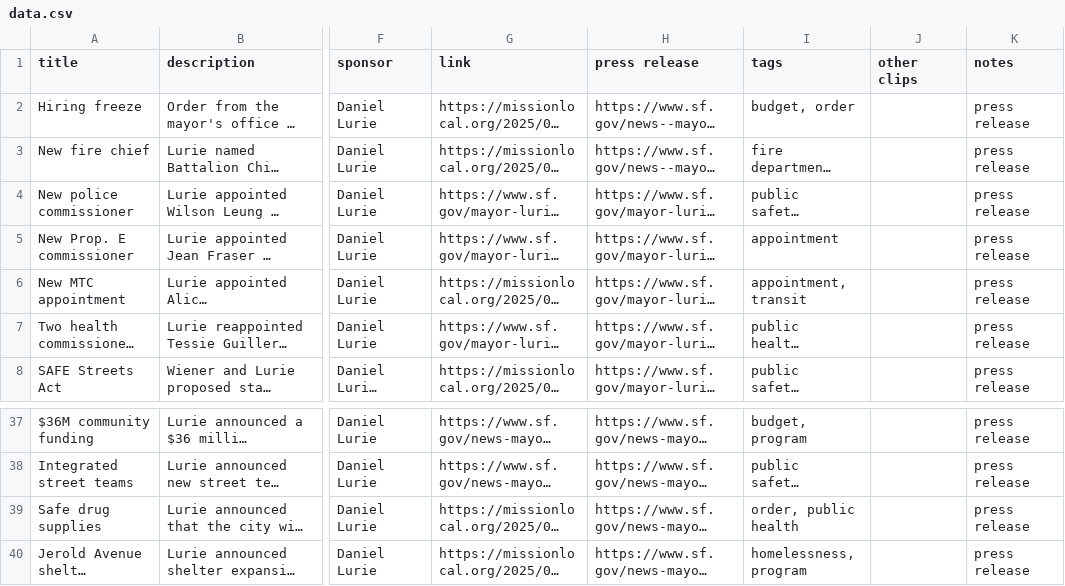
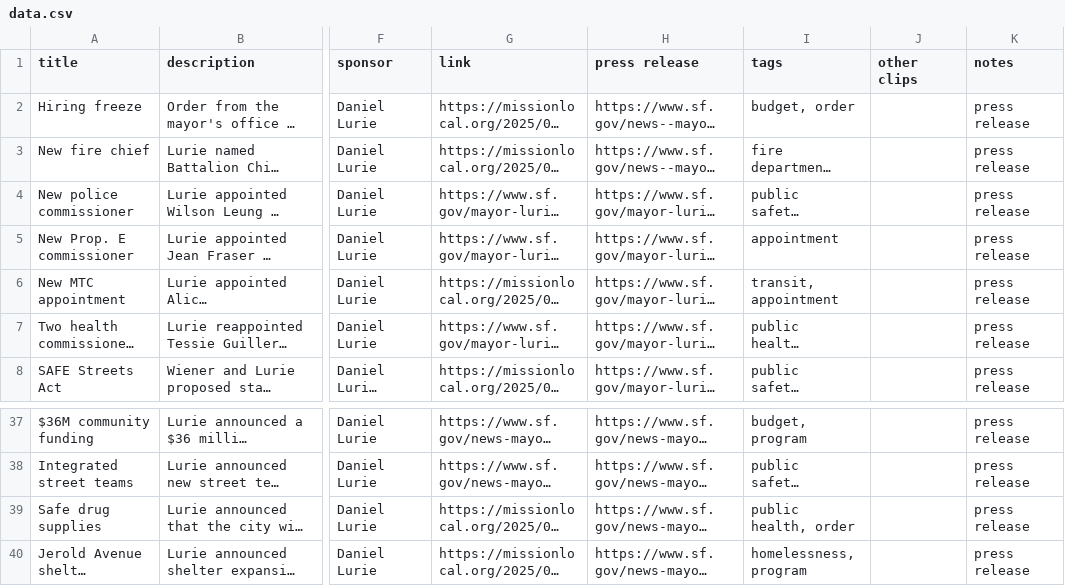
Before and after one commit to MissionLocal/2025-graphics, a CSV file: docs/policy-tracker/data.csv, drawn as a sheet; only a part is shown, gaps mark what is left out; long unchanged cells end in …; the diff names each change by its address in the sheet, - before the commit and + after, or states it on an @@ line.

```diff
--- a/docs/policy-tracker/data.csv
+++ b/docs/policy-tracker/data.csv
-I6 (tags): appointment, transit
+I6 (tags): transit, appointment
-I39 (tags): order, public health
+I39 (tags): public health, order
```
Also changed, not shown: 1 other file.
